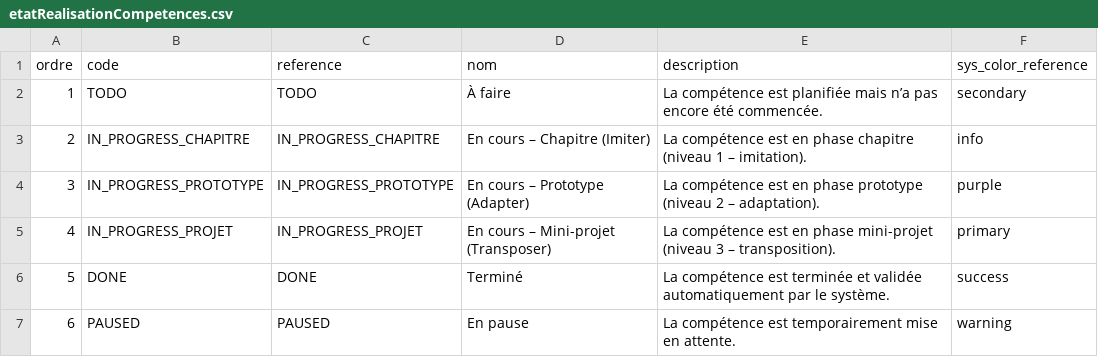
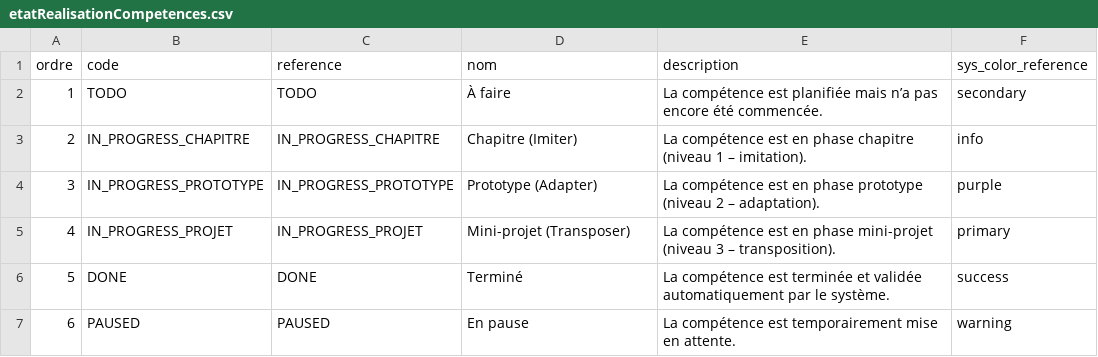
Before and after one commit to solicode-lms/app, a CSV file: modules/PkgApprentissage/Database/data/etatRealisationCompetences.csv, drawn as a sheet.

```diff
--- a/modules/PkgApprentissage/Database/data/etatRealisationCompetences.csv
+++ b/modules/PkgApprentissage/Database/data/etatRealisationCompetences.csv
@@ -2,5 +2,5 @@
 "1","TODO","TODO","À faire","La compétence est planifiée mais n’a pas encore été commencée.","secondary"
-"2","IN_PROGRESS_CHAPITRE","IN_PROGRESS_CHAPITRE","En cours – Chapitre (Imiter)","La compétence est en phase chapitre (niveau 1 – imitation).","info"
-"3","IN_PROGRESS_PROTOTYPE","IN_PROGRESS_PROTOTYPE","En cours – Prototype (Adapter)","La compétence est en phase prototype (niveau 2 – adaptation).","purple"
-"4","IN_PROGRESS_PROJET","IN_PROGRESS_PROJET","En cours – Mini-projet (Transposer)","La compétence est en phase mini-projet (niveau 3 – transposition).","primary"
+"2","IN_PROGRESS_CHAPITRE","IN_PROGRESS_CHAPITRE","Chapitre (Imiter)","La compétence est en phase chapitre (niveau 1 – imitation).","info"
+"3","IN_PROGRESS_PROTOTYPE","IN_PROGRESS_PROTOTYPE","Prototype (Adapter)","La compétence est en phase prototype (niveau 2 – adaptation).","purple"
+"4","IN_PROGRESS_PROJET","IN_PROGRESS_PROJET","Mini-projet (Transposer)","La compétence est en phase mini-projet (niveau 3 – transposition).","primary"
 "5","DONE","DONE","Terminé","La compétence est terminée et validée automatiquement par le système.","success"
```
Also changed, not shown: modules/PkgApprentissage/Database/data/etatRealisationMicroCompetences.csv, modules/PkgApprentissage/Database/data/etatRealisationModules.csv, 3 other files.
